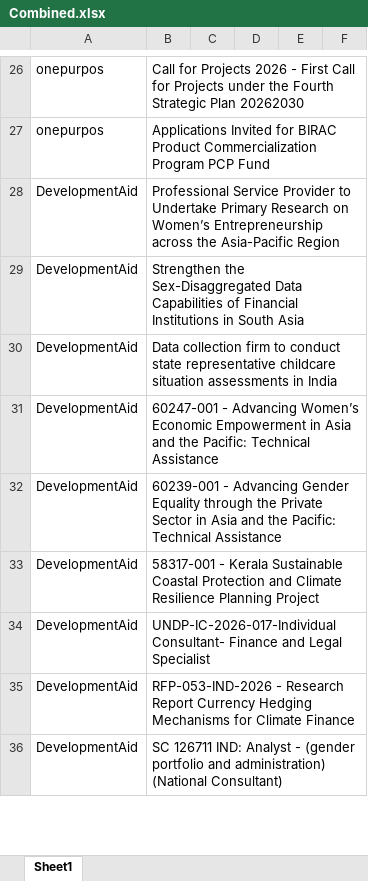
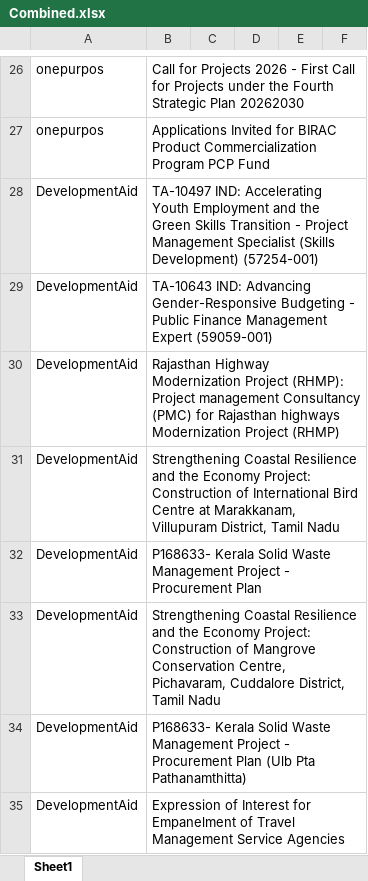
Before and after one commit to RajuSakshena/jobs-scraping-pipeline, an Excel workbook: output/Combined.xlsx, sheet Sheet1, drawn as a sheet; only a part is shown, gaps mark what is left out; the shorter side is filled out with more unchanged rows; values as stored, in another font and other column widths than the file's, no borders; the diff covers the shown part only; the diff names each change by its address in the sheet, - before the commit and + after, or states it on an @@ line.

```diff
--- a/output/Combined.xlsx (sheet Sheet1)
+++ b/output/Combined.xlsx (sheet Sheet1)
+row 28: DevelopmentAid | TA-10497 IND: Accelerating Youth Employment and the Green Skills Transition - Project Management Specialist (Skills Development) (57254-001)
+row 29: DevelopmentAid | TA-10643 IND: Advancing Gender-Responsive Budgeting - Public Finance Management Expert (59059-001)
+row 30: DevelopmentAid | Rajasthan Highway Modernization Project (RHMP): Project management Consultancy (PMC) for Rajasthan highways Modernization Project (RHMP)
+row 31: DevelopmentAid | Strengthening Coastal Resilience and the Economy Project: Construction of International Bird Centre at Marakkanam, Villupuram District, Tamil Nadu
+row 32: DevelopmentAid | P168633- Kerala Solid Waste Management Project - Procurement Plan
+row 33: DevelopmentAid | Strengthening Coastal Resilience and the Economy Project: Construction of Mangrove Conservation Centre, Pichavaram, Cuddalore District, Tamil Nadu
+row 34: DevelopmentAid | P168633- Kerala Solid Waste Management Project - Procurement Plan (Ulb Pta Pathanamthitta)
+row 35: DevelopmentAid | Expression of Interest for Empanelment of Travel Management Service Agencies
```
Also changed, not shown: 8 added rows, 13 removed rows and 2 moved rows elsewhere in this sheet.
